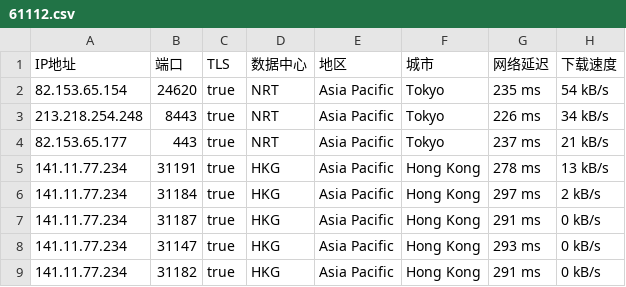
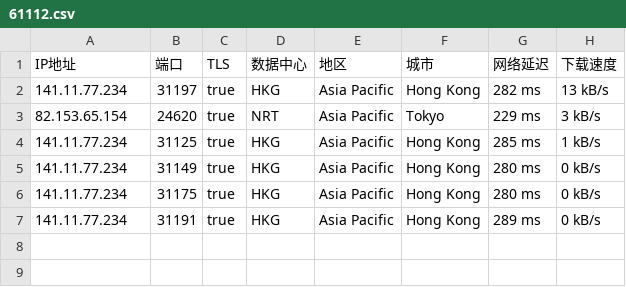
Before and after one commit to o2sky/yxip, a CSV file: ct/61112.csv, drawn as a sheet.

```diff
--- a/ct/61112.csv
+++ b/ct/61112.csv
@@ -1,9 +1,7 @@
 IP地址,端口,TLS,数据中心,地区,城市,网络延迟,下载速度
-82.153.65.154,24620,true,NRT,Asia Pacific,Tokyo,235 ms,54 kB/s
-213.218.254.248,8443,true,NRT,Asia Pacific,Tokyo,226 ms,34 kB/s
-82.153.65.177,443,true,NRT,Asia Pacific,Tokyo,237 ms,21 kB/s
-141.11.77.234,31191,true,HKG,Asia Pacific,Hong Kong,278 ms,13 kB/s
-141.11.77.234,31184,true,HKG,Asia Pacific,Hong Kong,297 ms,2 kB/s
-141.11.77.234,31187,true,HKG,Asia Pacific,Hong Kong,291 ms,0 kB/s
-141.11.77.234,31147,true,HKG,Asia Pacific,Hong Kong,293 ms,0 kB/s
-141.11.77.234,31182,true,HKG,Asia Pacific,Hong Kong,291 ms,0 kB/s
+141.11.77.234,31197,true,HKG,Asia Pacific,Hong Kong,282 ms,13 kB/s
+82.153.65.154,24620,true,NRT,Asia Pacific,Tokyo,229 ms,3 kB/s
+141.11.77.234,31125,true,HKG,Asia Pacific,Hong Kong,285 ms,1 kB/s
+141.11.77.234,31149,true,HKG,Asia Pacific,Hong Kong,280 ms,0 kB/s
+141.11.77.234,31175,true,HKG,Asia Pacific,Hong Kong,280 ms,0 kB/s
+141.11.77.234,31191,true,HKG,Asia Pacific,Hong Kong,289 ms,0 kB/s
```
Also changed, not shown: ct/16509.csv, ct/31898.csv, 1 other file.
